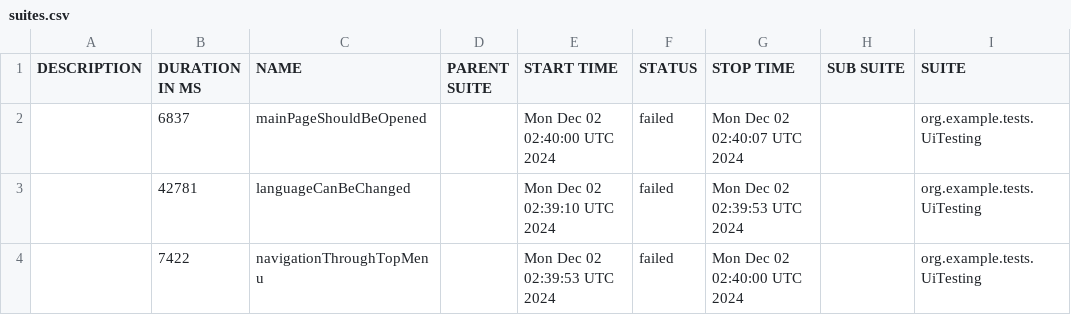
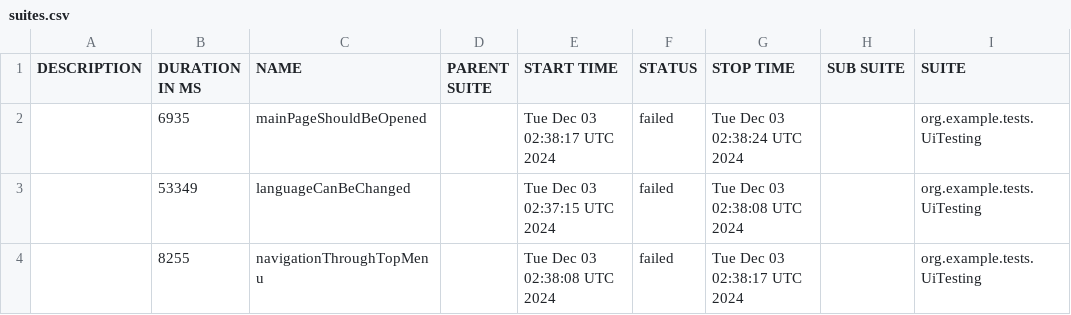
Before and after one commit to sergiy-bloshchenko-personal/compasswayTask, a CSV file: uitesting/data/suites.csv, drawn as a sheet; only a part is shown; the diff names each change by its address in the sheet, - before the commit and + after, or states it on an @@ line.

Commit message:
https://sergiyjump.github.io/compasswayTask/uitesting 09647e460952defc180e7cc5e248160da466208c

```diff
--- a/uitesting/data/suites.csv
+++ b/uitesting/data/suites.csv
-B2 (DURATION IN MS): 6837
+B2 (DURATION IN MS): 6935
-E2 (START TIME): Mon Dec 02 02:40:00 UTC 2024
+E2 (START TIME): Tue Dec 03 02:38:17 UTC 2024
-G2 (STOP TIME): Mon Dec 02 02:40:07 UTC 2024
+G2 (STOP TIME): Tue Dec 03 02:38:24 UTC 2024
-B3 (DURATION IN MS): 42781
+B3 (DURATION IN MS): 53349
-E3 (START TIME): Mon Dec 02 02:39:10 UTC 2024
+E3 (START TIME): Tue Dec 03 02:37:15 UTC 2024
-G3 (STOP TIME): Mon Dec 02 02:39:53 UTC 2024
+G3 (STOP TIME): Tue Dec 03 02:38:08 UTC 2024
-B4 (DURATION IN MS): 7422
+B4 (DURATION IN MS): 8255
-E4 (START TIME): Mon Dec 02 02:39:53 UTC 2024
+E4 (START TIME): Tue Dec 03 02:38:08 UTC 2024
-G4 (STOP TIME): Mon Dec 02 02:40:00 UTC 2024
+G4 (STOP TIME): Tue Dec 03 02:38:17 UTC 2024
```
Also changed, not shown: 19 other files.
